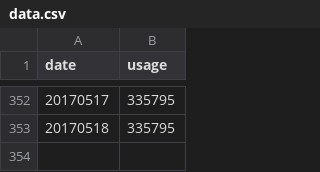
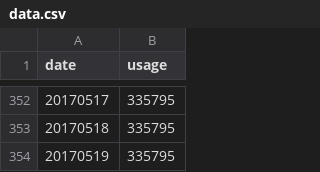
Before and after one commit to GaobinWang/Crawler, a CSV file: BicycleHZ/data.csv, drawn as a sheet; only a part is shown, gaps mark what is left out.

Commit message:
usage data

```diff
--- a/BicycleHZ/data.csv
+++ b/BicycleHZ/data.csv
@@ -353 +353,2 @@ date,usage
 20170518,335795
+20170519,335795
```
